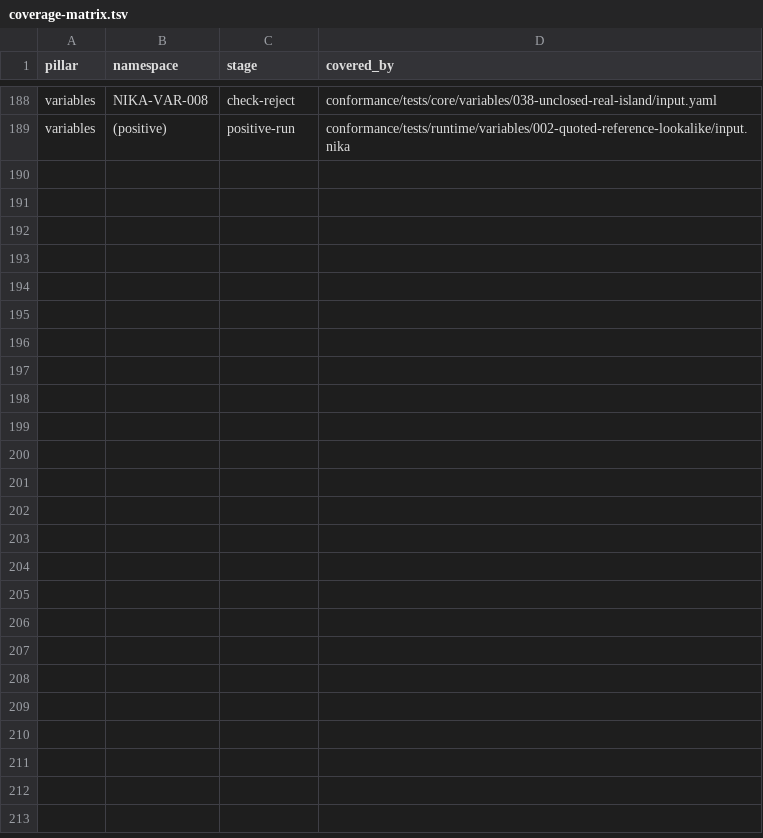
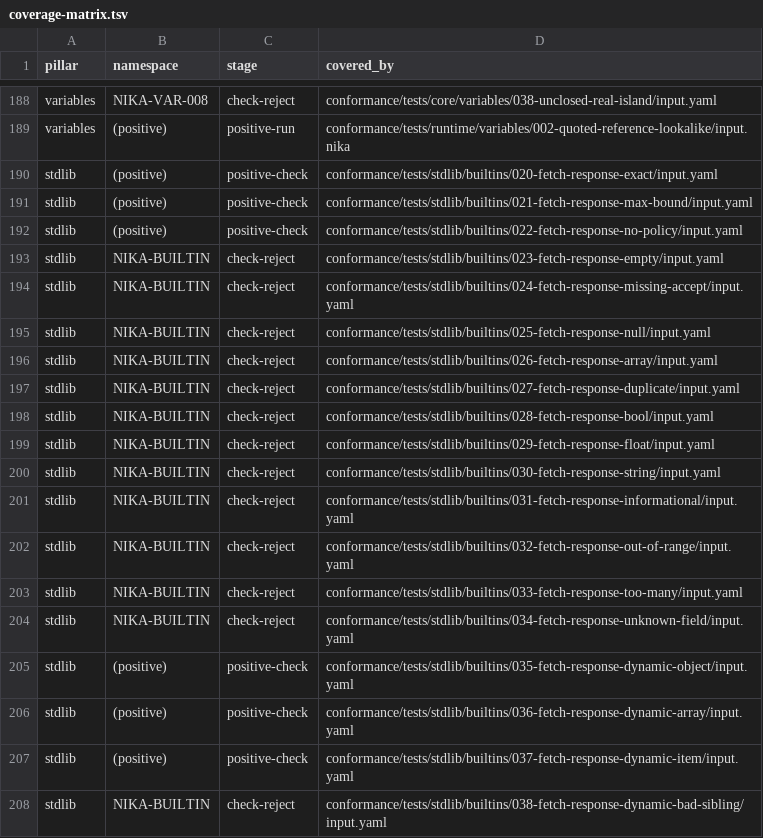
Before and after one commit to supernovae-st/nika, a TSV file: crates/nika-pack/pack/coverage-matrix.tsv, drawn as a sheet; only a part is shown, gaps mark what is left out; the diff covers the shown part only.

Commit message:
feat(nika-builtin): preserve explicit HTTP observations and failure details
Integrate the P7 exact response.accept policy and B4 typed failure-details path through tool metadata, invoke, task records and traces. Preserve default failure semantics, effect-safe retries and absent-detail error bytes. Extract the existing extraction-pair validation to retain the function-size contract.

Pair SPEC_PIN and embedded pack to spec 561b34f2; the twelve compiler fixtures change only provenance.spec_pin. 2,290 affected tests, Clippy and source-size gates pass. Five pinned public API snapshots match. Independent B4 wire/business replay passed before integration; exact integrated-binary replay follows. Full V9 certification remains open.

Co-Authored-By: Nika 🦋 <nika@supernovae.studio>
Signed-off-by: Thibaut Melen <20891897+ThibautMelen@users.noreply.github.com>

```diff
--- a/crates/nika-pack/pack/coverage-matrix.tsv
+++ b/crates/nika-pack/pack/coverage-matrix.tsv
@@ -189 +189,20 @@ variables	NIKA-VAR-008	check-reject	conformance/tests/core/variables/038-unclose
 variables	(positive)	positive-run	conformance/tests/runtime/variables/002-quoted-reference-lookalike/input.nika
+stdlib	(positive)	positive-check	conformance/tests/stdlib/builtins/020-fetch-response-exact/input.yaml
+stdlib	(positive)	positive-check	conformance/tests/stdlib/builtins/021-fetch-response-max-bound/input.yaml
+stdlib	(positive)	positive-check	conformance/tests/stdlib/builtins/022-fetch-response-no-policy/input.yaml
+stdlib	NIKA-BUILTIN	check-reject	conformance/tests/stdlib/builtins/023-fetch-response-empty/input.yaml
+stdlib	NIKA-BUILTIN	check-reject	conformance/tests/stdlib/builtins/024-fetch-response-missing-accept/input.yaml
+stdlib	NIKA-BUILTIN	check-reject	conformance/tests/stdlib/builtins/025-fetch-response-null/input.yaml
+stdlib	NIKA-BUILTIN	check-reject	conformance/tests/stdlib/builtins/026-fetch-response-array/input.yaml
+stdlib	NIKA-BUILTIN	check-reject	conformance/tests/stdlib/builtins/027-fetch-response-duplicate/input.yaml
+stdlib	NIKA-BUILTIN	check-reject	conformance/tests/stdlib/builtins/028-fetch-response-bool/input.yaml
+stdlib	NIKA-BUILTIN	check-reject	conformance/tests/stdlib/builtins/029-fetch-response-float/input.yaml
+stdlib	NIKA-BUILTIN	check-reject	conformance/tests/stdlib/builtins/030-fetch-response-string/input.yaml
+stdlib	NIKA-BUILTIN	check-reject	conformance/tests/stdlib/builtins/031-fetch-response-informational/input.yaml
+stdlib	NIKA-BUILTIN	check-reject	conformance/tests/stdlib/builtins/032-fetch-response-out-of-range/input.yaml
+stdlib	NIKA-BUILTIN	check-reject	conformance/tests/stdlib/builtins/033-fetch-response-too-many/input.yaml
+stdlib	NIKA-BUILTIN	check-reject	conformance/tests/stdlib/builtins/034-fetch-response-unknown-field/input.yaml
+stdlib	(positive)	positive-check	conformance/tests/stdlib/builtins/035-fetch-response-dynamic-object/input.yaml
+stdlib	(positive)	positive-check	conformance/tests/stdlib/builtins/036-fetch-response-dynamic-array/input.yaml
+stdlib	(positive)	positive-check	conformance/tests/stdlib/builtins/037-fetch-response-dynamic-item/input.yaml
+stdlib	NIKA-BUILTIN	check-reject	conformance/tests/stdlib/builtins/038-fetch-response-dynamic-bad-sibling/input.yaml
```
Also changed, not shown: 9 added rows elsewhere in this file, 48 other files.
